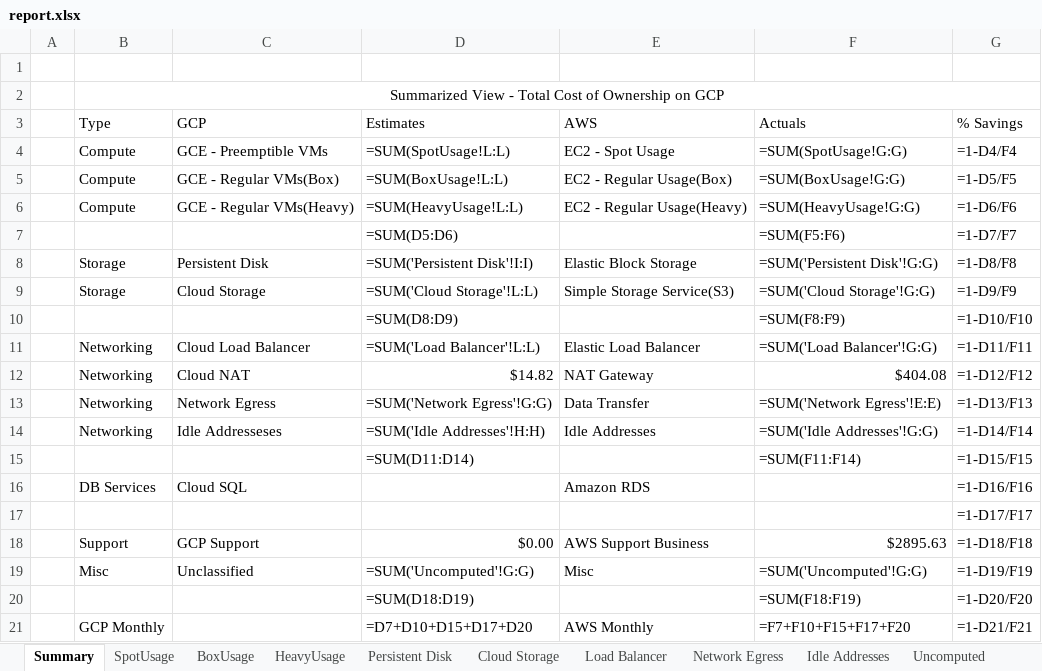
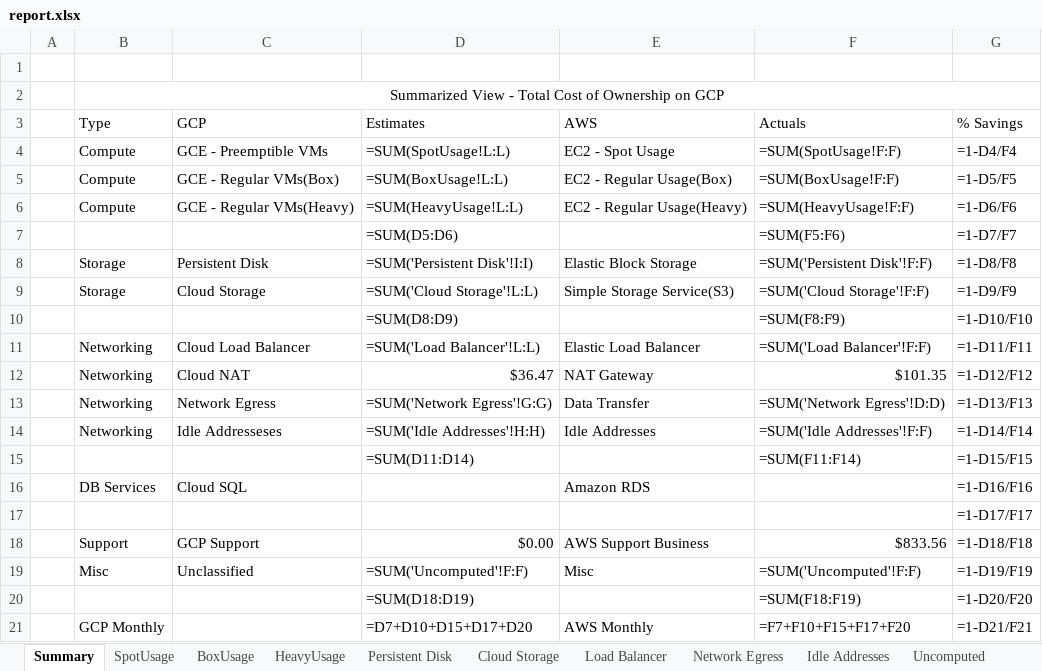
Before and after one commit to anujmenta/moltres, an Excel workbook: reports/report.xlsx, sheet Summary, drawn as a sheet; values as stored, in another font and other column widths than the file's, no borders; formulas without a stored value are shown as written; the diff names each change by its address in the sheet, - before the commit and + after, or states it on an @@ line.

```diff
--- a/reports/report.xlsx (sheet Summary)
+++ b/reports/report.xlsx (sheet Summary)
-F4 (Actuals): =SUM(SpotUsage!G:G)
+F4 (Actuals): =SUM(SpotUsage!F:F)
-F5 (Actuals): =SUM(BoxUsage!G:G)
+F5 (Actuals): =SUM(BoxUsage!F:F)
-F6 (Actuals): =SUM(HeavyUsage!G:G)
+F6 (Actuals): =SUM(HeavyUsage!F:F)
-F8 (Actuals): =SUM('Persistent Disk'!G:G)
+F8 (Actuals): =SUM('Persistent Disk'!F:F)
-F9 (Actuals): =SUM('Cloud Storage'!G:G)
+F9 (Actuals): =SUM('Cloud Storage'!F:F)
-F11 (Actuals): =SUM('Load Balancer'!G:G)
+F11 (Actuals): =SUM('Load Balancer'!F:F)
-D12 (Estimates): $14.82
+D12 (Estimates): $36.47
-F12 (Actuals): $404.08
+F12 (Actuals): $101.35
-F13 (Actuals): =SUM('Network Egress'!E:E)
+F13 (Actuals): =SUM('Network Egress'!D:D)
-F14 (Actuals): =SUM('Idle Addresses'!G:G)
+F14 (Actuals): =SUM('Idle Addresses'!F:F)
-F18 (Actuals): $2895.63
+F18 (Actuals): $833.56
-D19 (Estimates): =SUM('Uncomputed'!G:G)
+D19 (Estimates): =SUM('Uncomputed'!F:F)
-F19 (Actuals): =SUM('Uncomputed'!G:G)
+F19 (Actuals): =SUM('Uncomputed'!F:F)
```
Also changed, not shown: sheet Uncomputed, sheet BoxUsage, sheet Cloud Storage, sheet Network Egress, sheet HeavyUsage, sheet Persistent Disk, 3 more sheets, 1 other file.
